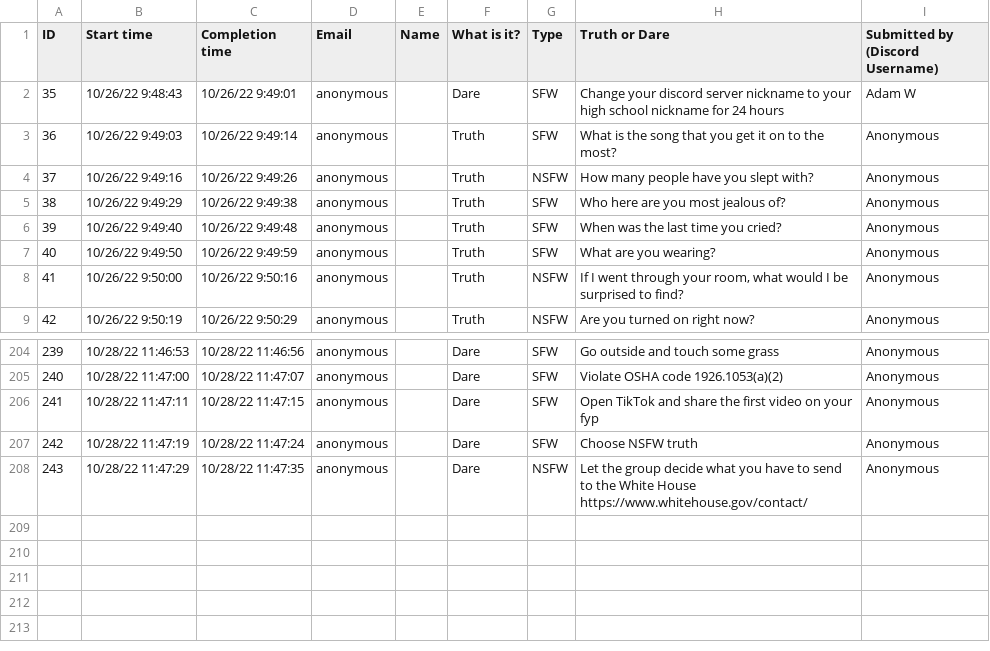
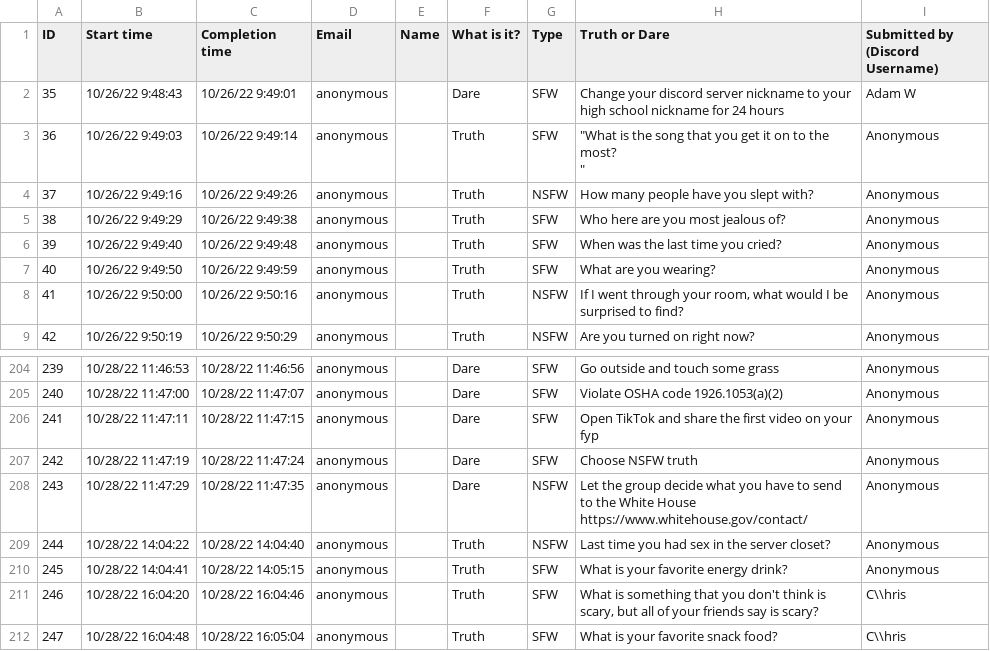
Before and after one commit to alexjyong/TruthOrDareDiscordBot, a CSV file: tds.csv, drawn as a sheet; only a part is shown, gaps mark what is left out.

Commit message:
Adding in updated tds file

```diff
--- a/tds.csv
+++ b/tds.csv
@@ -3,3 +3,5 @@
 ",Adam W
-36,10/26/22 9:49:03,10/26/22 9:49:14,anonymous,,Truth,SFW,What is the song that you get it on to the most?,Anonymous
+36,10/26/22 9:49:03,10/26/22 9:49:14,anonymous,,Truth,SFW,"""What is the song that you get it on to the most?
+""
+",Anonymous
 37,10/26/22 9:49:16,10/26/22 9:49:26,anonymous,,Truth,NSFW,"How many people have you slept with?
@@ -221 +223,5 @@
 243,10/28/22 11:47:29,10/28/22 11:47:35,anonymous,,Dare,NSFW,Let the group decide what you have to send to the White House https://www.whitehouse.gov/contact/ ,Anonymous
+244,10/28/22 14:04:22,10/28/22 14:04:40,anonymous,,Truth,NSFW,Last time you had sex in the server closet? ,Anonymous
+245,10/28/22 14:04:41,10/28/22 14:05:15,anonymous,,Truth,SFW,What is your favorite energy drink? ,Anonymous
+246,10/28/22 16:04:20,10/28/22 16:04:46,anonymous,,Truth,SFW,"What is something that you don't think is scary, but all of your friends say is scary? ",C\\hris
+247,10/28/22 16:04:48,10/28/22 16:05:04,anonymous,,Truth,SFW,What is your favorite snack food? ,C\\hris
```
